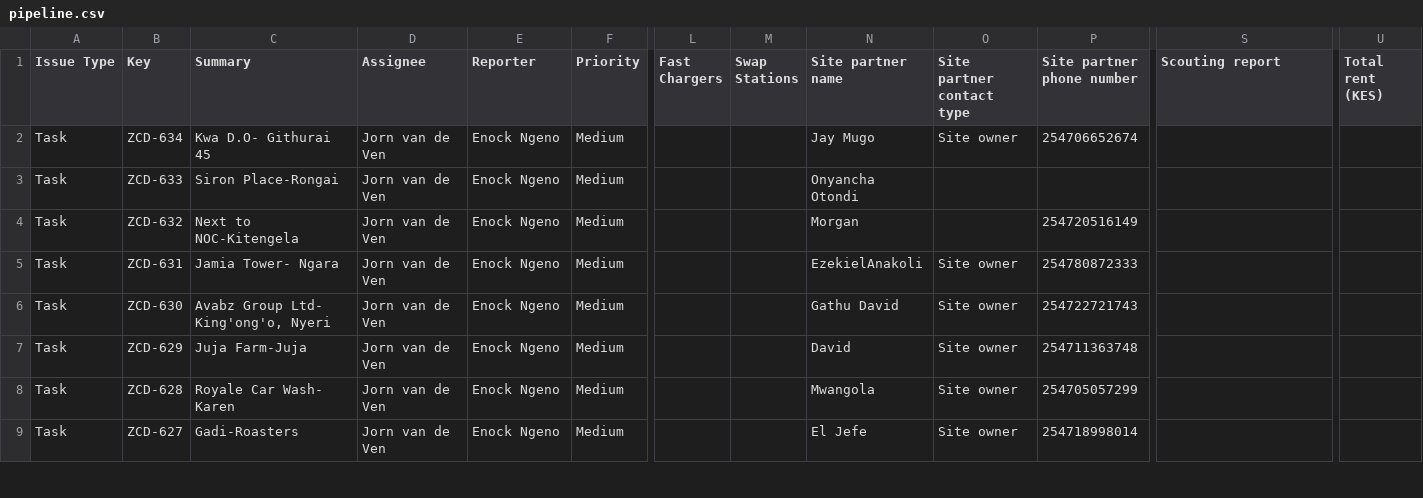
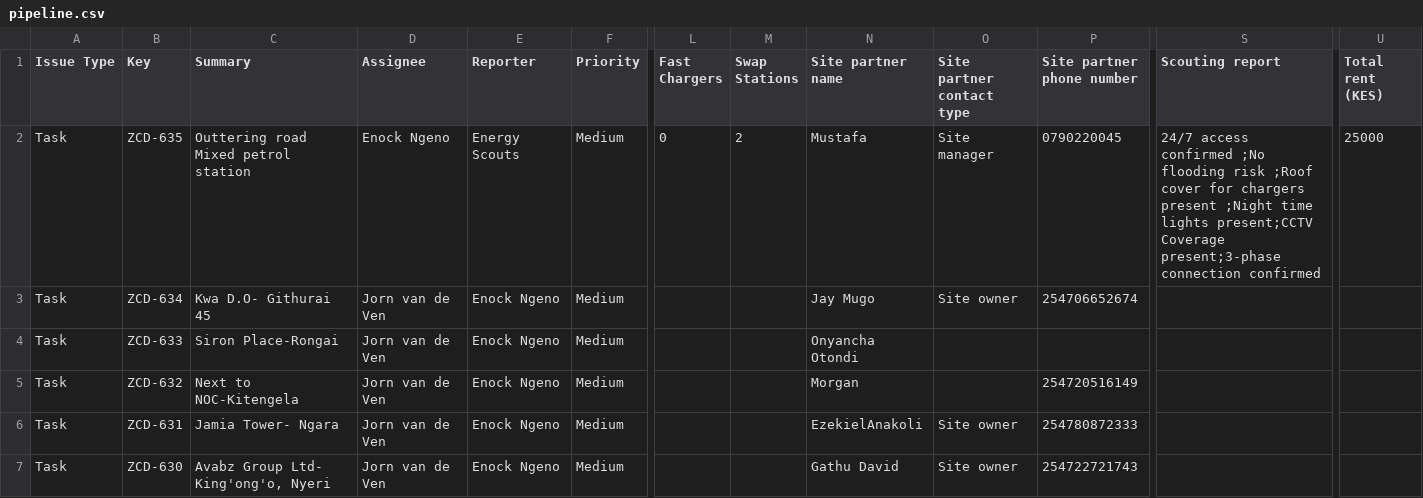
Before and after one commit to keithkinuthiakamauzeno/Network-Overview-Dashboard, a CSV file: data/pipeline.csv, drawn as a sheet; only a part is shown, gaps mark what is left out; the shorter side is filled out with more unchanged rows; rows hold the shown columns only; the diff covers the shown part only; the diff names each change by its address in the sheet, - before the commit and + after, or states it on an @@ line.

```diff
--- a/data/pipeline.csv
+++ b/data/pipeline.csv
+row 2: Task | ZCD-635 | Outtering road Mixed petrol station | Enock Ngeno | Energy Scouts | Medium | 0 | 2 | Mustafa | Site manager | 0790220045 | 24/7 access confirmed ;No flooding risk ;Roof cover for chargers present ;Night time lights present;CCTV Coverage present;3-phase connection confirmed | 25000
```
Also changed, not shown: 5 edited cells elsewhere in this file.
